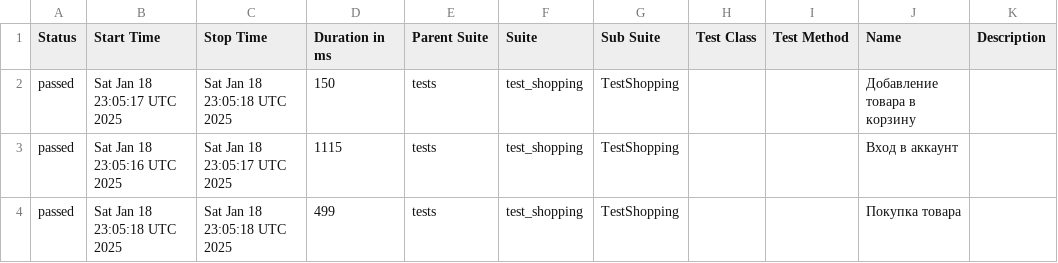
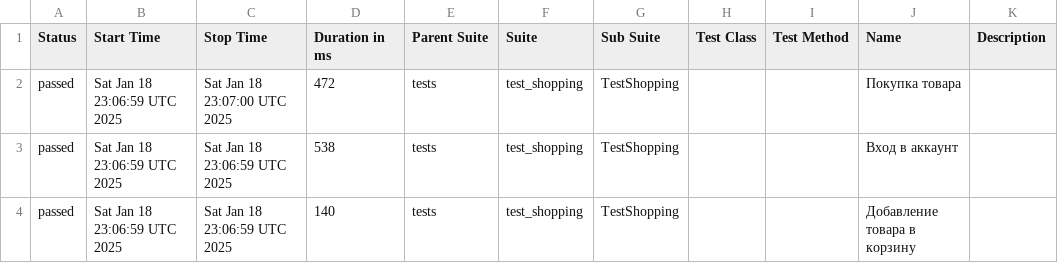
Before and after one commit to Fiklesss/e2e_ui_test, a CSV file: data/suites.csv, drawn as a sheet.

Commit message:
Deploying to gh-pages from @ Fiklesss/e2e_ui_test@2ba8f0194d78c25fd0380580c1c56e7973254729 🚀

```diff
--- a/data/suites.csv
+++ b/data/suites.csv
@@ -1,4 +1,4 @@
 "Status","Start Time","Stop Time","Duration in ms","Parent Suite","Suite","Sub Suite","Test Class","Test Method","Name","Description"
-"passed","Sat Jan 18 23:05:17 UTC 2025","Sat Jan 18 23:05:18 UTC 2025","150","tests","test_shopping","TestShopping","","","Добавление товара в корзину",""
-"passed","Sat Jan 18 23:05:16 UTC 2025","Sat Jan 18 23:05:17 UTC 2025","1115","tests","test_shopping","TestShopping","","","Вход в аккаунт",""
-"passed","Sat Jan 18 23:05:18 UTC 2025","Sat Jan 18 23:05:18 UTC 2025","499","tests","test_shopping","TestShopping","","","Покупка товара",""
+"passed","Sat Jan 18 23:06:59 UTC 2025","Sat Jan 18 23:07:00 UTC 2025","472","tests","test_shopping","TestShopping","","","Покупка товара",""
+"passed","Sat Jan 18 23:06:59 UTC 2025","Sat Jan 18 23:06:59 UTC 2025","538","tests","test_shopping","TestShopping","","","Вход в аккаунт",""
+"passed","Sat Jan 18 23:06:59 UTC 2025","Sat Jan 18 23:06:59 UTC 2025","140","tests","test_shopping","TestShopping","","","Добавление товара в корзину",""
```
Also changed, not shown: 17 other files.
